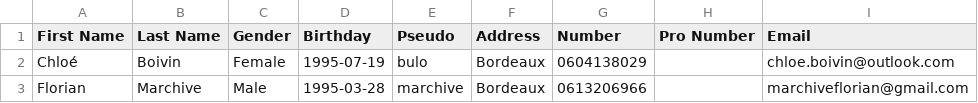
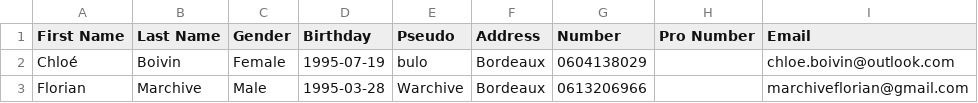
Before and after one commit to MarchiveFlorian/AFPA-Projet-Javacard, a CSV file: contacts.csv, drawn as a sheet; only a part is shown; the diff names each change by its address in the sheet, - before the commit and + after, or states it on an @@ line.

```diff
--- a/contacts.csv
+++ b/contacts.csv
-E3 (Pseudo): marchive
+E3 (Pseudo): Warchive
```
Also changed, not shown: 6 other files.
